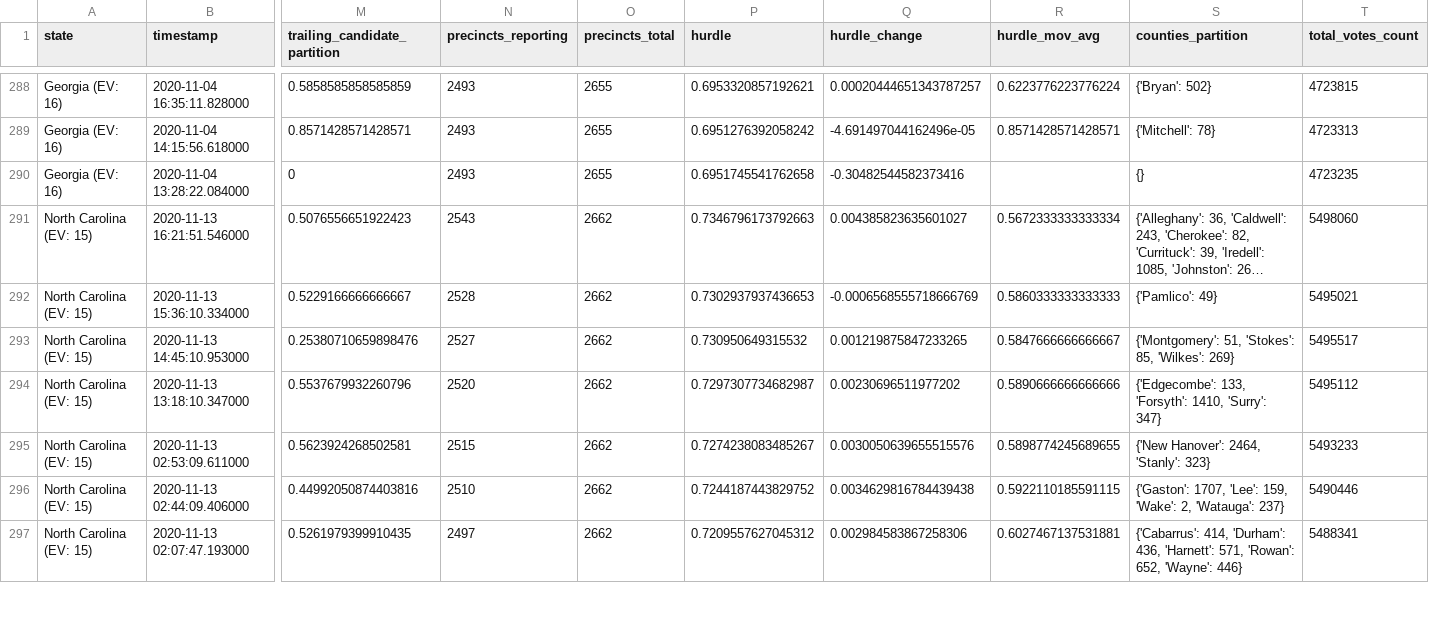
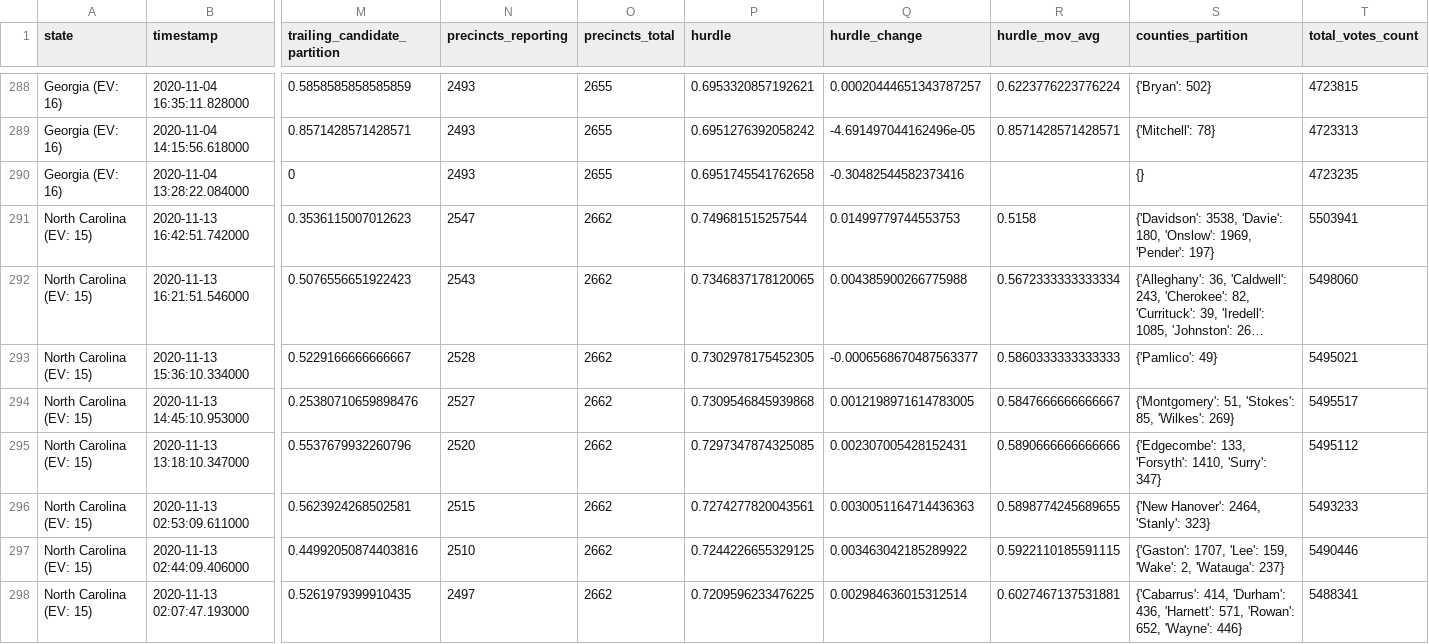
Before and after one commit to phillip1029/nyt-2020-election-scraper, a CSV file: battleground-state-changes.csv, drawn as a sheet; only a part is shown, gaps mark what is left out; long unchanged cells end in …; addresses are those after the commit; rows hold the shown columns only; the diff covers the shown part only; the diff names each change by its address in the sheet, - before the commit and + after, or states it on an @@ line.

```diff
--- a/battleground-state-changes.csv
+++ b/battleground-state-changes.csv
+row 291: North Carolina (EV: 15) | 2020-11-13 16:42:51.742000 | 0.3536115007012623 | 2547 | 2662 | 0.749681515257544 | 0.01499779744553753 | 0.5158 | {'Davidson': 3538, 'Davie': 180, 'Onslow': 1969, 'Pender': 197} | 5503941
-P292 (hurdle): 0.7346796173792663
+P292 (hurdle): 0.7346837178120065
-Q292 (hurdle_change): 0.004385823635601027
+Q292 (hurdle_change): 0.004385900266775988
-P293 (hurdle): 0.7302937937436653
+P293 (hurdle): 0.7302978175452305
-Q293 (hurdle_change): -0.0006568555718666769
+Q293 (hurdle_change): -0.0006568670487563377
-P294 (hurdle): 0.730950649315532
+P294 (hurdle): 0.7309546845939868
-Q294 (hurdle_change): 0.001219875847233265
+Q294 (hurdle_change): 0.0012198971614783005
-P295 (hurdle): 0.7297307734682987
+P295 (hurdle): 0.7297347874325085
-Q295 (hurdle_change): 0.00230696511977202
+Q295 (hurdle_change): 0.002307005428152431
-P296 (hurdle): 0.7274238083485267
+P296 (hurdle): 0.7274277820043561
-Q296 (hurdle_change): 0.0030050639655515576
+Q296 (hurdle_change): 0.0030051164714436363
-P297 (hurdle): 0.7244187443829752
+P297 (hurdle): 0.7244226655329125
-Q297 (hurdle_change): 0.0034629816784439438
+Q297 (hurdle_change): 0.003463042185289922
-P298 (hurdle): 0.7209557627045312
+P298 (hurdle): 0.7209596233476225
-Q298 (hurdle_change): 0.002984583867258306
+Q298 (hurdle_change): 0.002984636015312514
```
Also changed, not shown: 64 edited cells elsewhere in this file, all-state-changes.csv, 7 other files.
